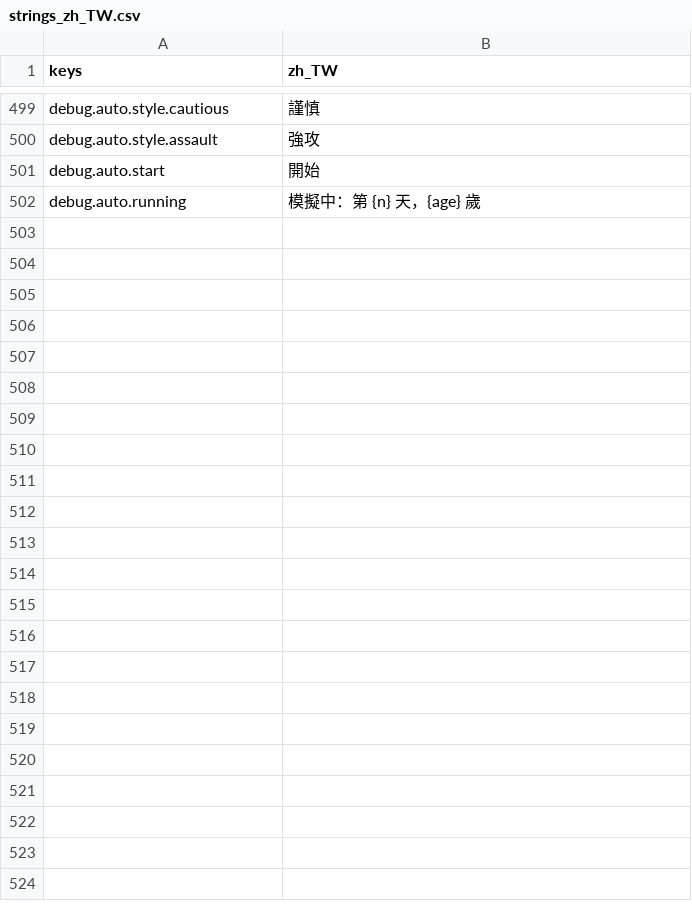
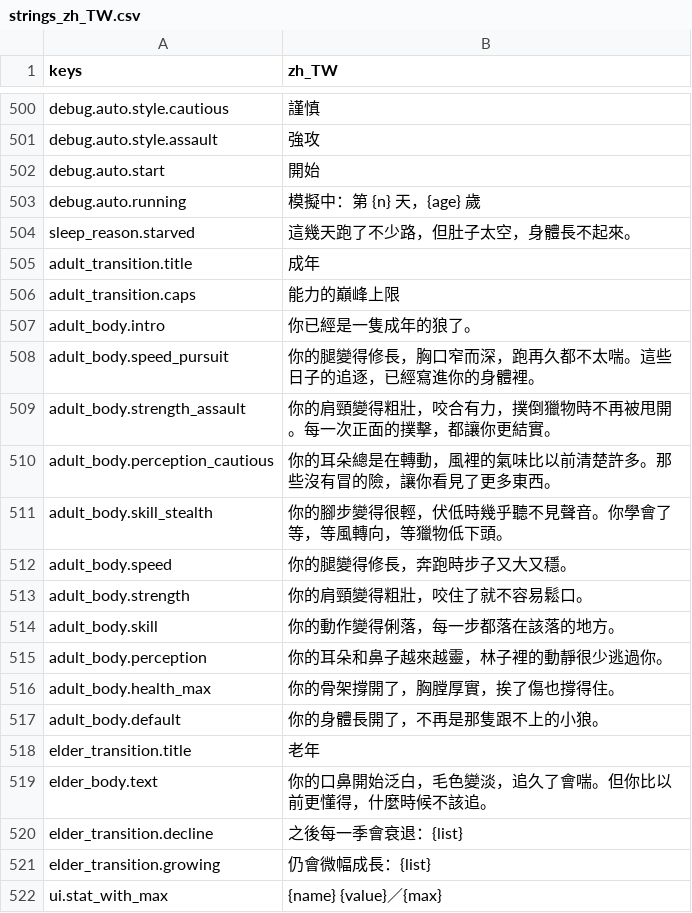
Before and after one commit to gigd123/wolf-life, a CSV file: localization/strings_zh_TW.csv, drawn as a sheet; only a part is shown, gaps mark what is left out; the diff covers the shown part only.

```diff
--- a/localization/strings_zh_TW.csv
+++ b/localization/strings_zh_TW.csv
@@ -502 +503,20 @@ debug.auto.start,開始
 debug.auto.running,模擬中：第 {n} 天，{age} 歲
+sleep_reason.starved,這幾天跑了不少路，但肚子太空，身體長不起來。
+adult_transition.title,成年
+adult_transition.caps,能力的巔峰上限
+adult_body.intro,你已經是一隻成年的狼了。
+adult_body.speed_pursuit,你的腿變得修長，胸口窄而深，跑再久都不太喘。這些日子的追逐，已經寫進你的身體裡。
+adult_body.strength_assault,你的肩頸變得粗壯，咬合有力，撲倒獵物時不再被甩開。每一次正面的撲擊，都讓你更結實。
+adult_body.perception_cautious,你的耳朵總是在轉動，風裡的氣味比以前清楚許多。那些沒有冒的險，讓你看見了更多東西。
+adult_body.skill_stealth,你的腳步變得很輕，伏低時幾乎聽不見聲音。你學會了等，等風轉向，等獵物低下頭。
+adult_body.speed,你的腿變得修長，奔跑時步子又大又穩。
+adult_body.strength,你的肩頸變得粗壯，咬住了就不容易鬆口。
+adult_body.skill,你的動作變得俐落，每一步都落在該落的地方。
+adult_body.perception,你的耳朵和鼻子越來越靈，林子裡的動靜很少逃過你。
+adult_body.health_max,你的骨架撐開了，胸膛厚實，挨了傷也撐得住。
+adult_body.default,你的身體長開了，不再是那隻跟不上的小狼。
+elder_transition.title,老年
+elder_body.text,你的口鼻開始泛白，毛色變淡，追久了會喘。但你比以前更懂得，什麼時候不該追。
+elder_transition.decline,之後每一季會衰退：{list}
+elder_transition.growing,仍會微幅成長：{list}
+ui.stat_with_max,{name} {value}／{max}
```
Also changed, not shown: 18 added rows and 1 edited cell elsewhere in this file, 18 other files.
